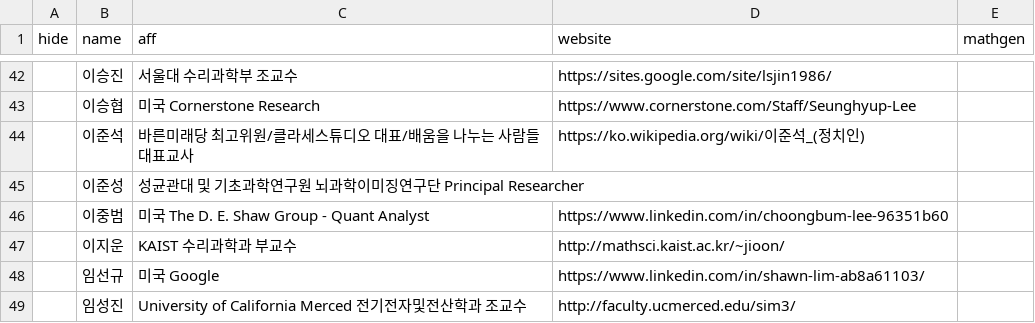
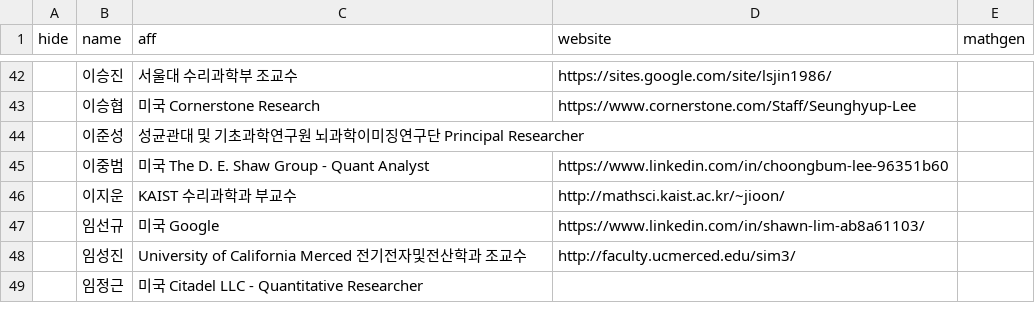
Before and after one commit to imo-korea/imo-korea.github.io, a CSV file: _data/people.csv, drawn as a sheet; only a part is shown, gaps mark what is left out; the shorter side is filled out with more unchanged rows; the diff names each change by its address in the sheet, - before the commit and + after, or states it on an @@ line.

Commit message:
Remove an incorrect data. (이준석: 동명이인)

```diff
--- a/_data/people.csv
+++ b/_data/people.csv
-row 44:  | 이준석 | 바른미래당 최고위원/클라세스튜디오 대표/배움을 나누는 사람들 대표교사 | https://ko.wikipedia.org/wiki/이준석_(정치인)
```
